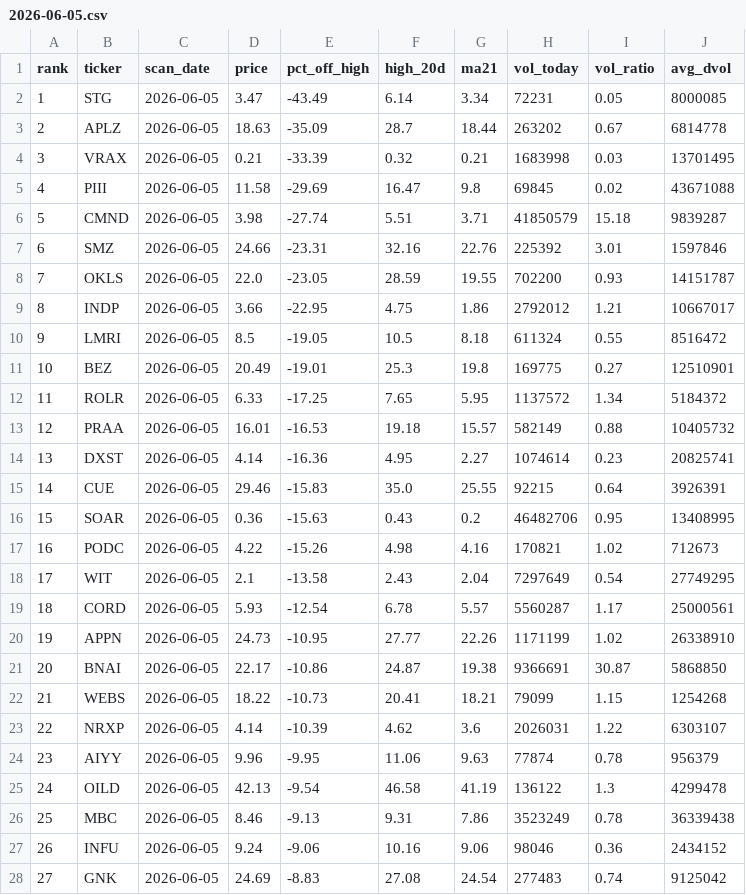
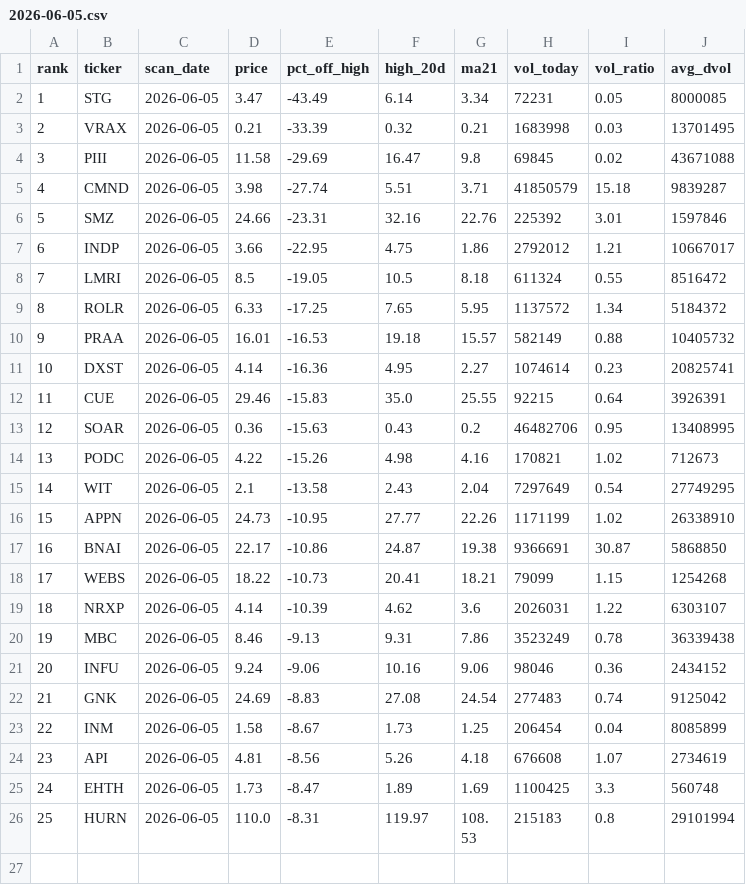
Before and after one commit to walfordreese-lab/rw, a CSV file: scanner_results/2026-06-05.csv, drawn as a sheet; only a part is shown; the shorter side is filled out with more unchanged rows; removed rows and columns are numbered as before the commit, all else as after; the diff names each change by its address in the sheet, - before the commit and + after, or states it on an @@ line.

```diff
--- a/scanner_results/2026-06-05.csv
+++ b/scanner_results/2026-06-05.csv
-row 3: 2 | APLZ | 2026-06-05 | 18.63 | -35.09 | 28.7 | 18.44 | 263202 | 0.67 | 6814778
@@ column A (rank) renumbered from row 3 down @@
-row 8: 7 | OKLS | 2026-06-05 | 22.0 | -23.05 | 28.59 | 19.55 | 702200 | 0.93 | 14151787
-row 11: 10 | BEZ | 2026-06-05 | 20.49 | -19.01 | 25.3 | 19.8 | 169775 | 0.27 | 12510901
-row 19: 18 | CORD | 2026-06-05 | 5.93 | -12.54 | 6.78 | 5.57 | 5560287 | 1.17 | 25000561
-row 24: 23 | AIYY | 2026-06-05 | 9.96 | -9.95 | 11.06 | 9.63 | 77874 | 0.78 | 956379
-row 25: 24 | OILD | 2026-06-05 | 42.13 | -9.54 | 46.58 | 41.19 | 136122 | 1.3 | 4299478
```
Also changed, not shown: alt_exits_dn10.csv, alt_exits_dn8.csv, 7 other files.
